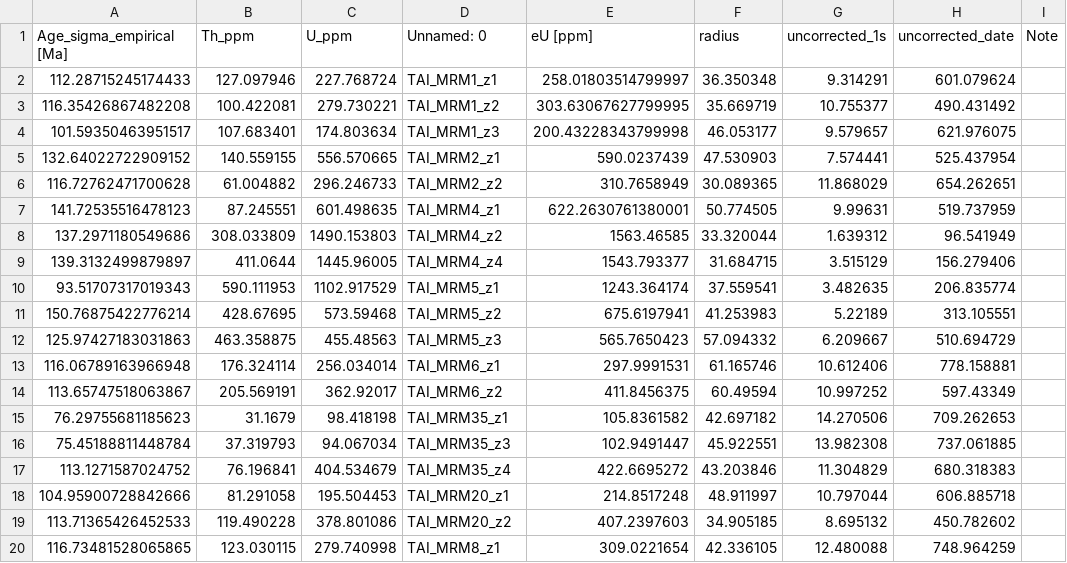
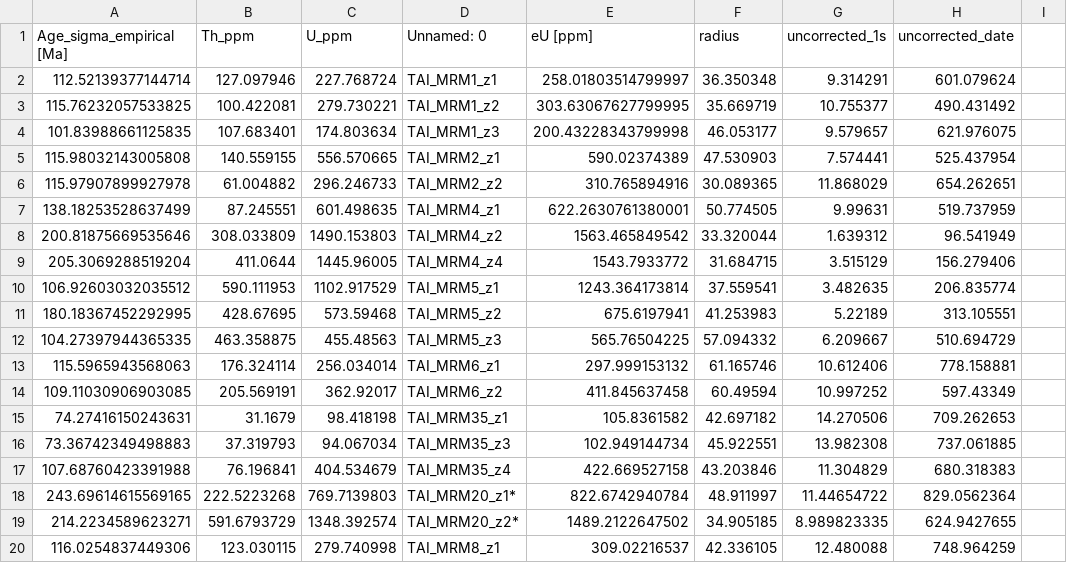
Before and after one commit to Swanson-Hysell-Group/2026_MRM_thermochron, a CSV file: Bayes_resample-mrm.csv, drawn as a sheet; only a part is shown; the diff covers the shown part only.

Commit message:
MRM resampling updated using the updated MRM20 values

```diff
--- a/Bayes_resample-mrm.csv
+++ b/Bayes_resample-mrm.csv
@@ -1,20 +1,20 @@
-Age_sigma_empirical [Ma],Th_ppm,U_ppm,Unnamed: 0,eU [ppm],radius,uncorrected_1s,uncorrected_date,Note
-112.28715245174433,127.097946,227.768724,TAI_MRM1_z1,258.01803514799997,36.350348,9.314291,601.079624,
-116.35426867482208,100.422081,279.730221,TAI_MRM1_z2,303.63067627799995,35.669719,10.755377,490.431492,
-101.59350463951517,107.683401,174.803634,TAI_MRM1_z3,200.43228343799998,46.053177,9.579657,621.976075,
-132.64022722909152,140.559155,556.570665,TAI_MRM2_z1,590.0237439,47.530903,7.574441,525.437954,
-116.72762471700628,61.004882,296.246733,TAI_MRM2_z2,310.7658949,30.089365,11.868029,654.262651,
-141.72535516478123,87.245551,601.498635,TAI_MRM4_z1,622.2630761380001,50.774505,9.99631,519.737959,
-137.2971180549686,308.033809,1490.153803,TAI_MRM4_z2,1563.46585,33.320044,1.639312,96.541949,
-139.3132499879897,411.0644,1445.96005,TAI_MRM4_z4,1543.793377,31.684715,3.515129,156.279406,
-93.51707317019343,590.111953,1102.917529,TAI_MRM5_z1,1243.364174,37.559541,3.482635,206.835774,
-150.76875422776214,428.67695,573.59468,TAI_MRM5_z2,675.6197941,41.253983,5.22189,313.105551,
-125.97427183031863,463.358875,455.48563,TAI_MRM5_z3,565.7650423,57.094332,6.209667,510.694729,
-116.06789163966948,176.324114,256.034014,TAI_MRM6_z1,297.9991531,61.165746,10.612406,778.158881,
-113.65747518063867,205.569191,362.92017,TAI_MRM6_z2,411.8456375,60.49594,10.997252,597.43349,
-76.29755681185623,31.1679,98.418198,TAI_MRM35_z1,105.8361582,42.697182,14.270506,709.262653,
-75.45188811448784,37.319793,94.067034,TAI_MRM35_z3,102.9491447,45.922551,13.982308,737.061885,
-113.1271587024752,76.196841,404.534679,TAI_MRM35_z4,422.6695272,43.203846,11.304829,680.318383,
-104.95900728842666,81.291058,195.504453,TAI_MRM20_z1,214.8517248,48.911997,10.797044,606.885718,
-113.71365426452533,119.490228,378.801086,TAI_MRM20_z2,407.2397603,34.905185,8.695132,450.782602,
-116.73481528065865,123.030115,279.740998,TAI_MRM8_z1,309.0221654,42.336105,12.480088,748.964259,
+Age_sigma_empirical [Ma],Th_ppm,U_ppm,Unnamed: 0,eU [ppm],radius,uncorrected_1s,uncorrected_date
+112.52139377144714,127.097946,227.768724,TAI_MRM1_z1,258.01803514799997,36.350348,9.314291,601.079624
+115.76232057533825,100.422081,279.730221,TAI_MRM1_z2,303.63067627799995,35.669719,10.755377,490.431492
+101.83988661125835,107.683401,174.803634,TAI_MRM1_z3,200.43228343799998,46.053177,9.579657,621.976075
+115.98032143005808,140.559155,556.570665,TAI_MRM2_z1,590.02374389,47.530903,7.574441,525.437954
+115.97907899927978,61.004882,296.246733,TAI_MRM2_z2,310.765894916,30.089365,11.868029,654.262651
+138.18253528637499,87.245551,601.498635,TAI_MRM4_z1,622.2630761380001,50.774505,9.99631,519.737959
+200.81875669535646,308.033809,1490.153803,TAI_MRM4_z2,1563.465849542,33.320044,1.639312,96.541949
+205.3069288519204,411.0644,1445.96005,TAI_MRM4_z4,1543.7933772,31.684715,3.515129,156.279406
+106.92603032035512,590.111953,1102.917529,TAI_MRM5_z1,1243.364173814,37.559541,3.482635,206.835774
+180.18367452292995,428.67695,573.59468,TAI_MRM5_z2,675.6197941,41.253983,5.22189,313.105551
+104.27397944365335,463.358875,455.48563,TAI_MRM5_z3,565.76504225,57.094332,6.209667,510.694729
+115.5965943568063,176.324114,256.034014,TAI_MRM6_z1,297.999153132,61.165746,10.612406,778.158881
+109.11030906903085,205.569191,362.92017,TAI_MRM6_z2,411.845637458,60.49594,10.997252,597.43349
+74.27416150243631,31.1679,98.418198,TAI_MRM35_z1,105.8361582,42.697182,14.270506,709.262653
+73.36742349498883,37.319793,94.067034,TAI_MRM35_z3,102.949144734,45.922551,13.982308,737.061885
+107.68760423391988,76.196841,404.534679,TAI_MRM35_z4,422.669527158,43.203846,11.304829,680.318383
+243.69614615569165,222.5223268,769.7139803,TAI_MRM20_z1*,822.6742940784,48.911997,11.44654722,829.0562364
+214.2234589623271,591.6793729,1348.392574,TAI_MRM20_z2*,1489.2122647502,34.905185,8.989823335,624.9427655
+116.0254837449306,123.030115,279.740998,TAI_MRM8_z1,309.02216537,42.336105,12.480088,748.964259
```
Also changed, not shown: 2 removed rows and 55 edited cells elsewhere in this file, 2 other files.
